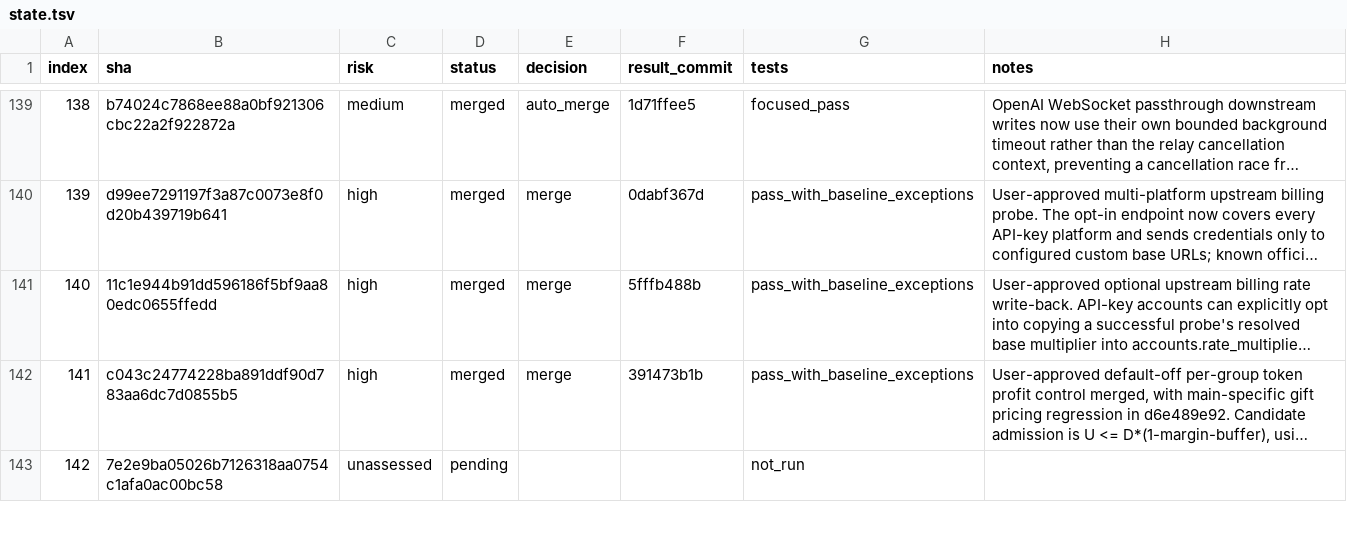
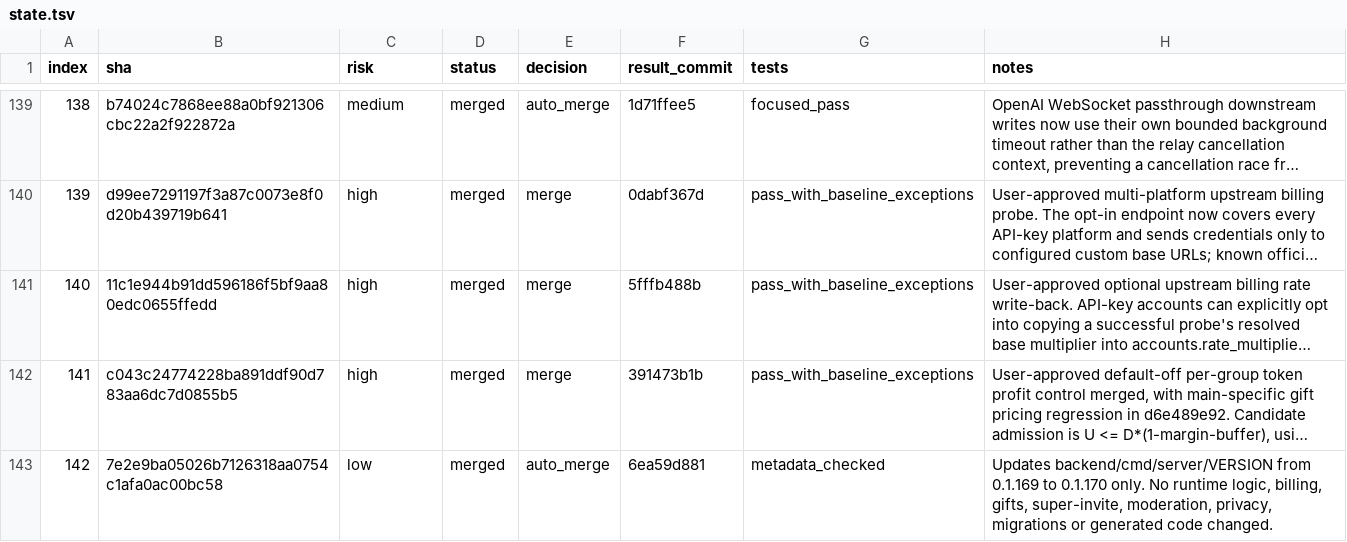
Before and after one commit to walaqi/sub2api, a TSV file: merge-state/sync-2-merge-v3/state.tsv, drawn as a sheet; only a part is shown, gaps mark what is left out; long unchanged cells end in …; the diff covers the shown part only; the diff names each change by its address in the sheet, - before the commit and + after, or states it on an @@ line.

Commit message:
chore(merge): record sync commit 142

```diff
--- a/merge-state/sync-2-merge-v3/state.tsv
+++ b/merge-state/sync-2-merge-v3/state.tsv
-C143 (risk): unassessed
+C143 (risk): low
-D143 (status): pending
+D143 (status): merged
-E143 (decision): (empty)
+E143 (decision): auto_merge
-F143 (result_commit): (empty)
+F143 (result_commit): 6ea59d881
-G143 (tests): not_run
+G143 (tests): metadata_checked
-H143 (notes): (empty)
+H143 (notes): Updates backend/cmd/server/VERSION from 0.1.169 to 0.1.170 only. No runtime logic, billing, gifts, super-invite, moderation, privacy, migrations or generated code changed.
```
Also changed, not shown: 3 edited cells elsewhere in this file, 1 other file.
